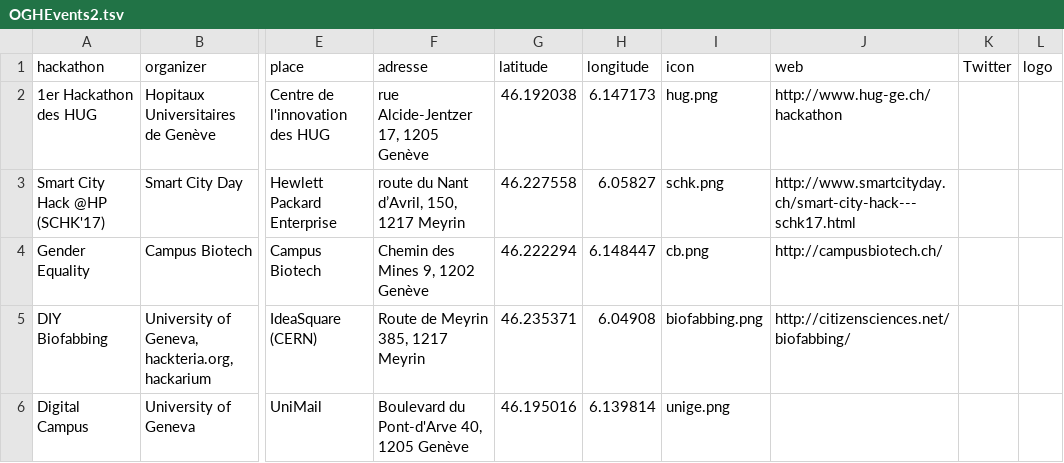
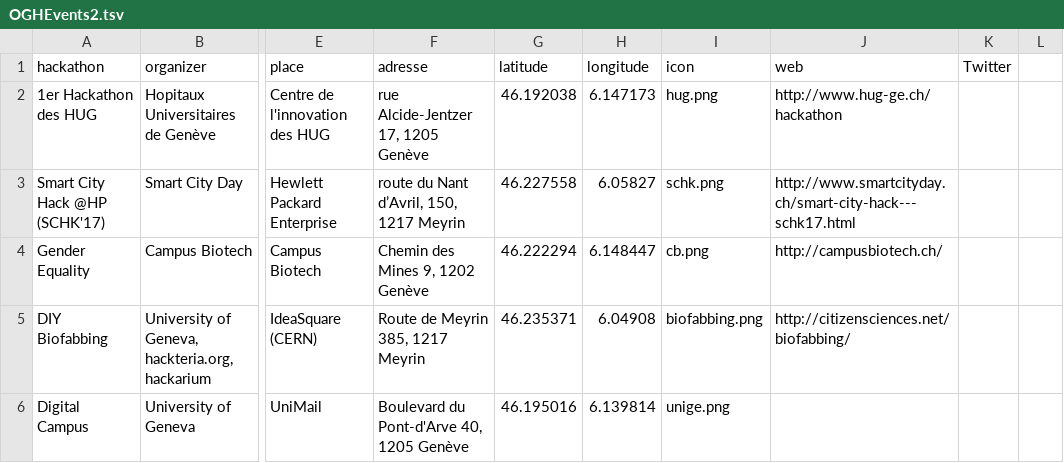
Before and after one commit to opengeneva/map, a TSV file: data/OGHEvents2.tsv, drawn as a sheet; only a part is shown, gaps mark what is left out; the diff names each change by its address in the sheet, - before the commit and + after, or states it on an @@ line.

Commit message:
added tsv file with hackathons

```diff
--- a/data/OGHEvents2.tsv
+++ b/data/OGHEvents2.tsv
-L1: logo
+L1: (empty)
```
